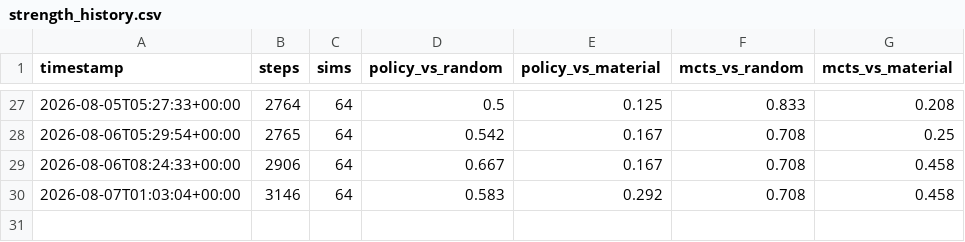
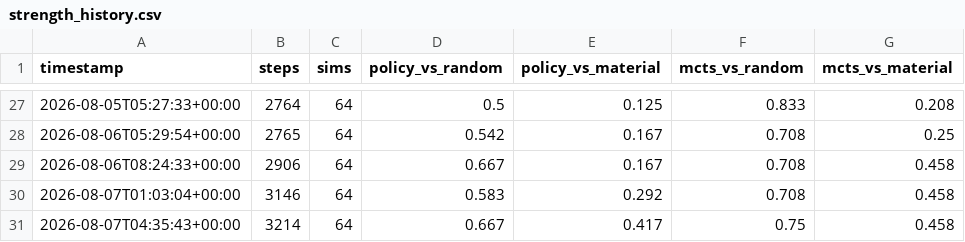
Before and after one commit to leozh0u/blundernet-engine, a CSV file: metrics/strength_history.csv, drawn as a sheet; only a part is shown, gaps mark what is left out; the diff names each change by its address in the sheet, - before the commit and + after, or states it on an @@ line.

Commit message:
strength: mcts scores 75% vs random, 46% vs material @ step 3214

```diff
--- a/metrics/strength_history.csv
+++ b/metrics/strength_history.csv
+row 31: 2026-08-07T04:35:43+00:00 | 3214 | 64 | 0.667 | 0.417 | 0.75 | 0.458
```
Also changed, not shown: 1 other file.
